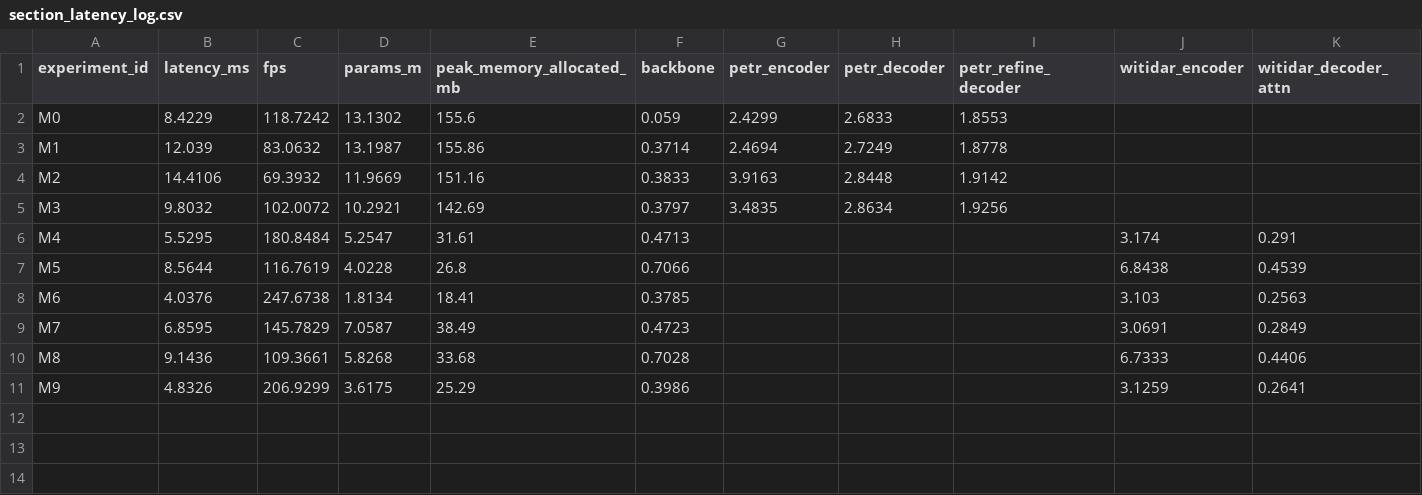
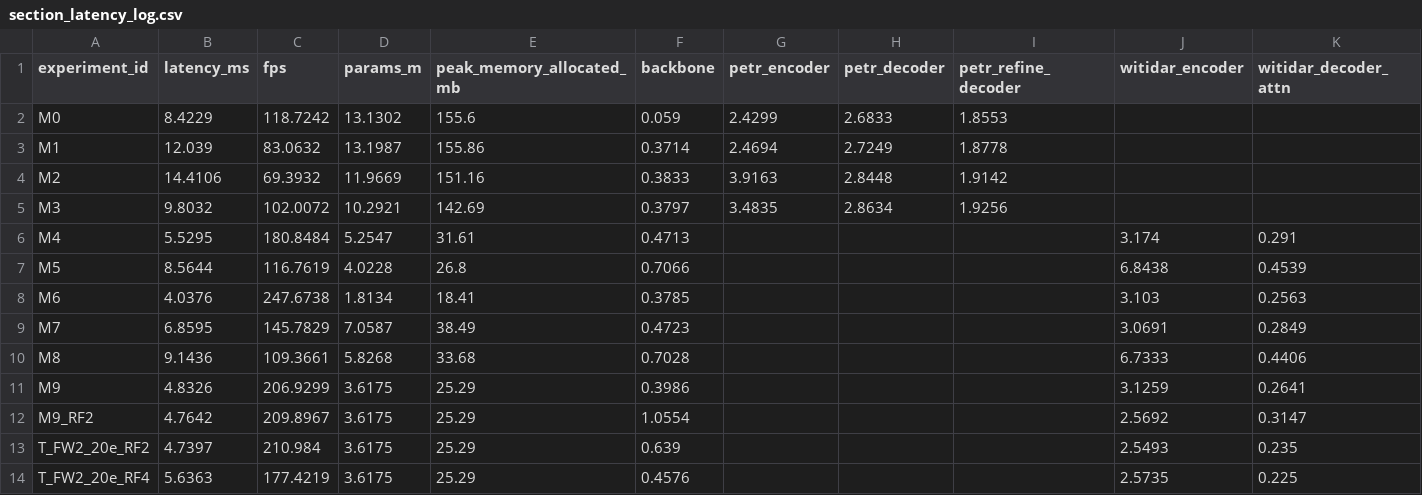
Before and after one commit to Winter24/Person-in-WiFi-3D, a CSV file: paper_assets/logs/full_alation_20e/section_latency_log.csv, drawn as a sheet; the diff names each change by its address in the sheet, - before the commit and + after, or states it on an @@ line.

```diff
--- a/paper_assets/logs/full_alation_20e/section_latency_log.csv
+++ b/paper_assets/logs/full_alation_20e/section_latency_log.csv
+row 12: M9_RF2 | 4.7642 | 209.8967 | 3.6175 | 25.29 | 1.0554 |  |  |  | 2.5692 | 0.3147
+row 13: T_FW2_20e_RF2 | 4.7397 | 210.984 | 3.6175 | 25.29 | 0.639 |  |  |  | 2.5493 | 0.235
+row 14: T_FW2_20e_RF4 | 5.6363 | 177.4219 | 3.6175 | 25.29 | 0.4576 |  |  |  | 2.5735 | 0.225
```
Also changed, not shown: paper_assets/logs/full_alation_20e/experiment_log.csv, 40 other files.
